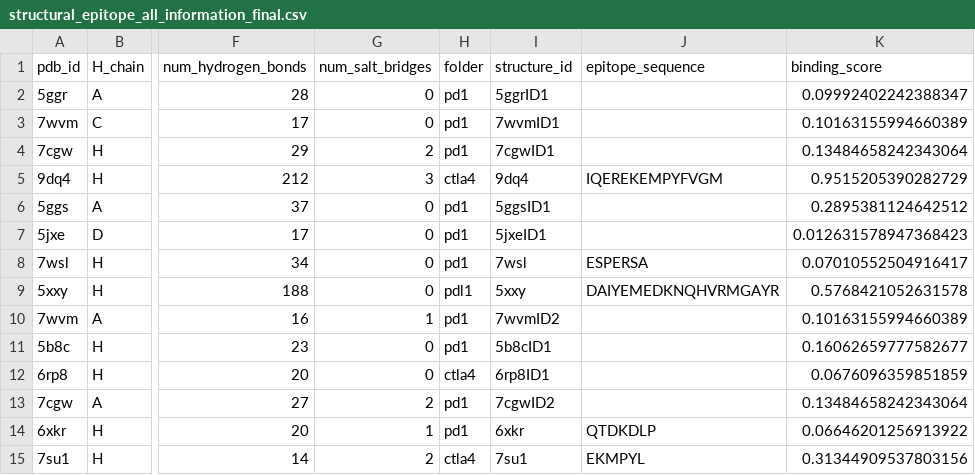
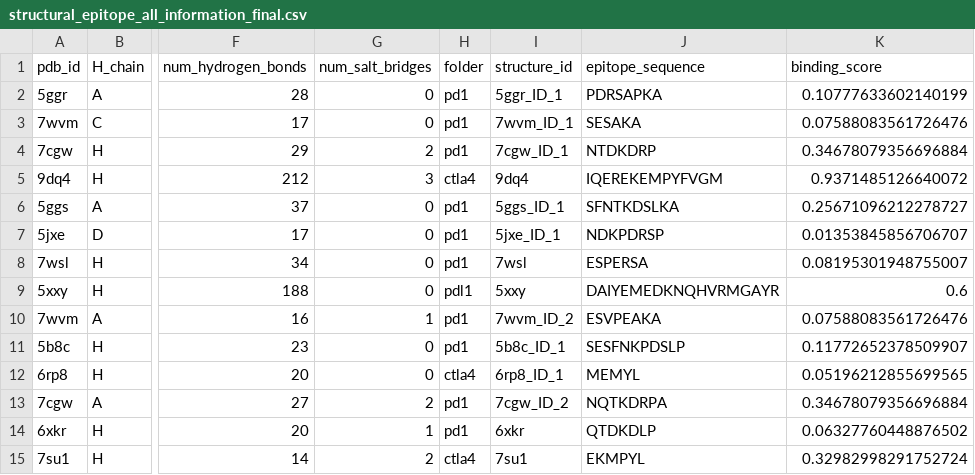
Before and after one commit to datascience-2025-group4/group04-team01, a CSV file: data/structural_analysis/Epitope/structural_epitope_all_information_final.csv, drawn as a sheet; only a part is shown, gaps mark what is left out; the diff covers the shown part only; the diff names each change by its address in the sheet, - before the commit and + after, or states it on an @@ line.

```diff
--- a/data/structural_analysis/Epitope/structural_epitope_all_information_final.csv
+++ b/data/structural_analysis/Epitope/structural_epitope_all_information_final.csv
-I2 (structure_id): 5ggrID1
+I2 (structure_id): 5ggr_ID_1
-J2 (epitope_sequence): (empty)
+J2 (epitope_sequence): PDRSAPKA
-K2 (binding_score): 0.09992402242388347
+K2 (binding_score): 0.10777633602140199
-I3 (structure_id): 7wvmID1
+I3 (structure_id): 7wvm_ID_1
-J3 (epitope_sequence): (empty)
+J3 (epitope_sequence): SESAKA
-K3 (binding_score): 0.10163155994660389
+K3 (binding_score): 0.07588083561726476
-I4 (structure_id): 7cgwID1
+I4 (structure_id): 7cgw_ID_1
-J4 (epitope_sequence): (empty)
+J4 (epitope_sequence): NTDKDRP
-K4 (binding_score): 0.13484658242343064
+K4 (binding_score): 0.34678079356696884
-K5 (binding_score): 0.9515205390282729
+K5 (binding_score): 0.9371485126640072
-I6 (structure_id): 5ggsID1
+I6 (structure_id): 5ggs_ID_1
-J6 (epitope_sequence): (empty)
+J6 (epitope_sequence): SFNTKDSLKA
-K6 (binding_score): 0.2895381124642512
+K6 (binding_score): 0.25671096212278727
-I7 (structure_id): 5jxeID1
+I7 (structure_id): 5jxe_ID_1
-J7 (epitope_sequence): (empty)
+J7 (epitope_sequence): NDKPDRSP
-K7 (binding_score): 0.012631578947368423
+K7 (binding_score): 0.01353845856706707
-K8 (binding_score): 0.07010552504916417
+K8 (binding_score): 0.08195301948755007
-K9 (binding_score): 0.5768421052631578
+K9 (binding_score): 0.6
-I10 (structure_id): 7wvmID2
+I10 (structure_id): 7wvm_ID_2
-J10 (epitope_sequence): (empty)
+J10 (epitope_sequence): ESVPEAKA
-K10 (binding_score): 0.10163155994660389
+K10 (binding_score): 0.07588083561726476
-I11 (structure_id): 5b8cID1
+I11 (structure_id): 5b8c_ID_1
-J11 (epitope_sequence): (empty)
+J11 (epitope_sequence): SESFNKPDSLP
-K11 (binding_score): 0.16062659777582677
+K11 (binding_score): 0.11772652378509907
-I12 (structure_id): 6rp8ID1
+I12 (structure_id): 6rp8_ID_1
-J12 (epitope_sequence): (empty)
+J12 (epitope_sequence): MEMYL
-K12 (binding_score): 0.0676096359851859
+K12 (binding_score): 0.05196212855699565
-I13 (structure_id): 7cgwID2
+I13 (structure_id): 7cgw_ID_2
-J13 (epitope_sequence): (empty)
+J13 (epitope_sequence): NQTKDRPA
-K13 (binding_score): 0.13484658242343064
+K13 (binding_score): 0.34678079356696884
-K14 (binding_score): 0.06646201256913922
+K14 (binding_score): 0.06327760448876502
-K15 (binding_score): 0.31344909537803156
+K15 (binding_score): 0.32982998291752724
```
Also changed, not shown: 98 edited cells elsewhere in this file, data/structural_analysis/Epitope/epitope_sequence_comparison_matrix.csv, data/structural_analysis/Epitope/epitope_sequences_summary.csv, 45 other files.
